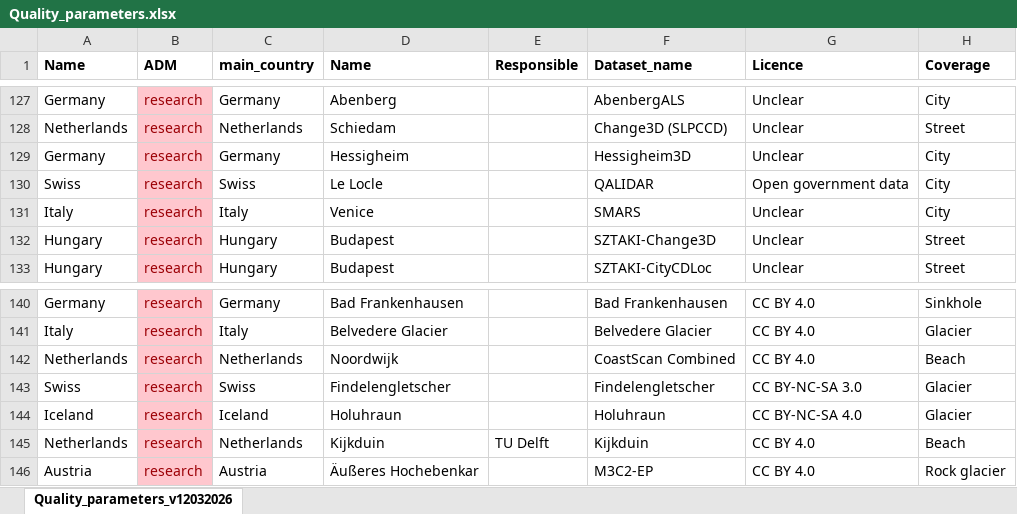
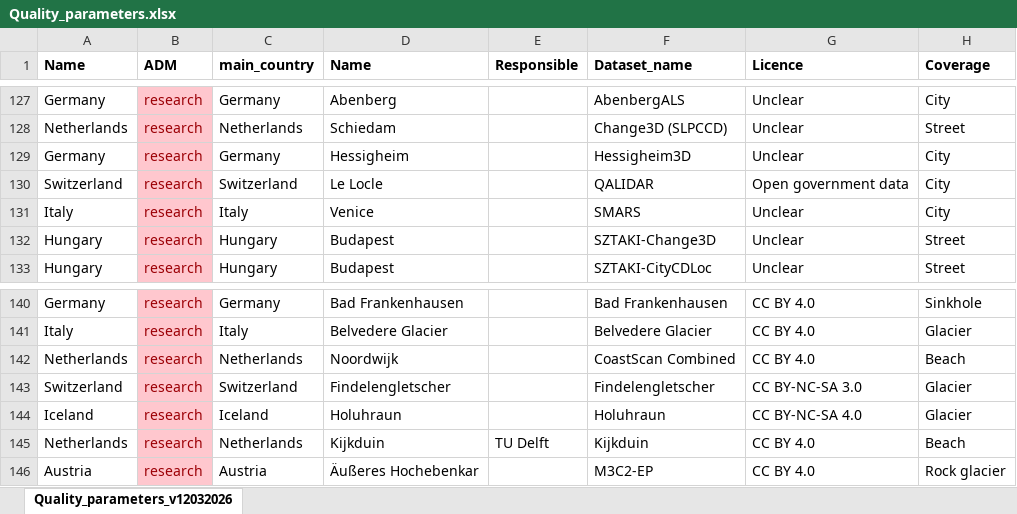
Before and after one commit to tudelft3d/Website_Open_Topography_EU, an Excel workbook: scripts/Quality_parameters.xlsx, sheet Quality_parameters_v12032026, drawn as a sheet; only a part is shown, gaps mark what is left out; values as stored, in another font and other column widths than the file's, no borders; the diff names each change by its address in the sheet, - before the commit and + after, or states it on an @@ line.

Commit message:
updated Swiss >> Switzerland

```diff
--- a/scripts/Quality_parameters.xlsx (sheet Quality_parameters_v12032026)
+++ b/scripts/Quality_parameters.xlsx (sheet Quality_parameters_v12032026)
-A130 (Name): Swiss
+A130 (Name): Switzerland
-C130 (main_country): Swiss
+C130 (main_country): Switzerland
-A143 (Name): Swiss
+A143 (Name): Switzerland
-C143 (main_country): Swiss
+C143 (main_country): Switzerland
```
